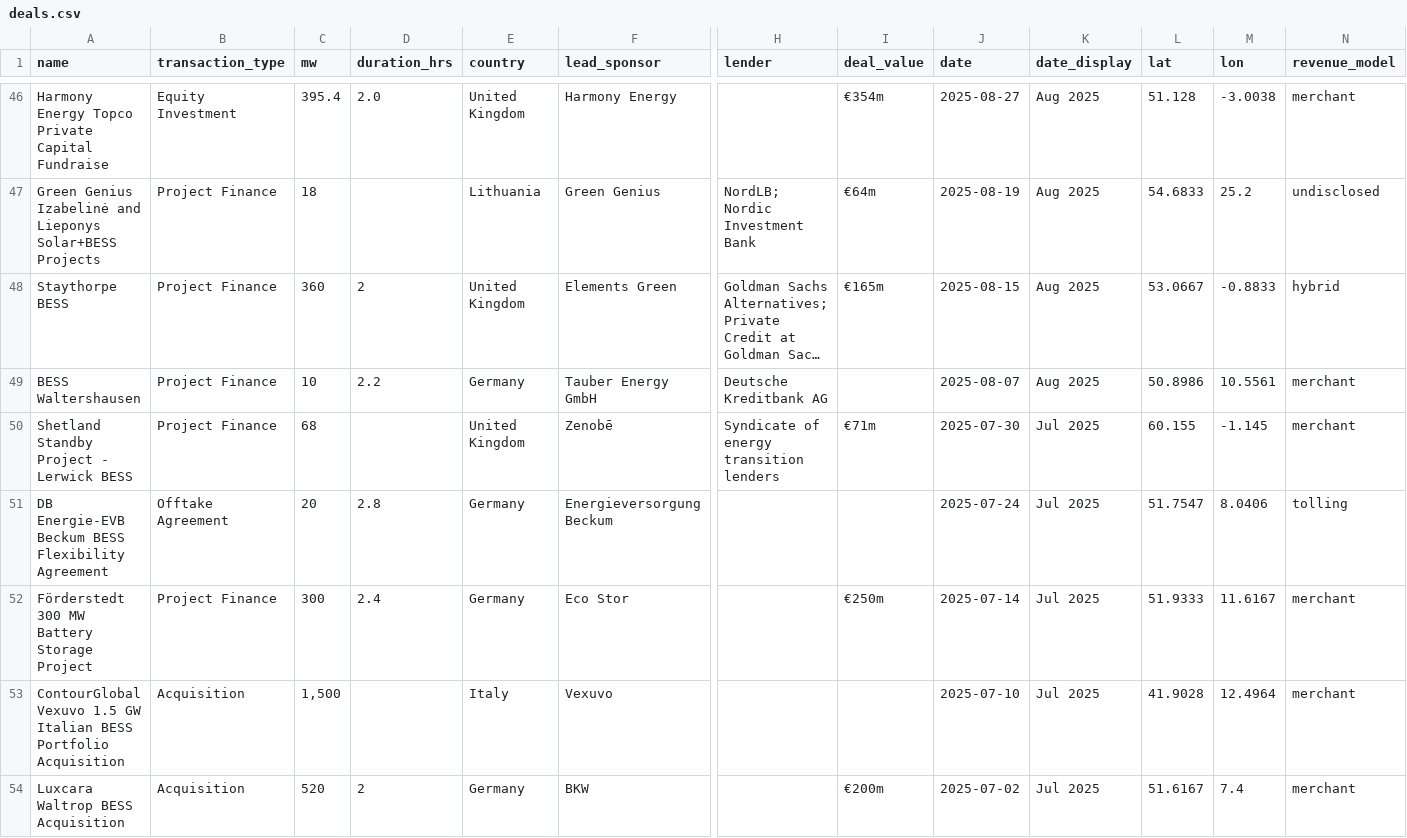
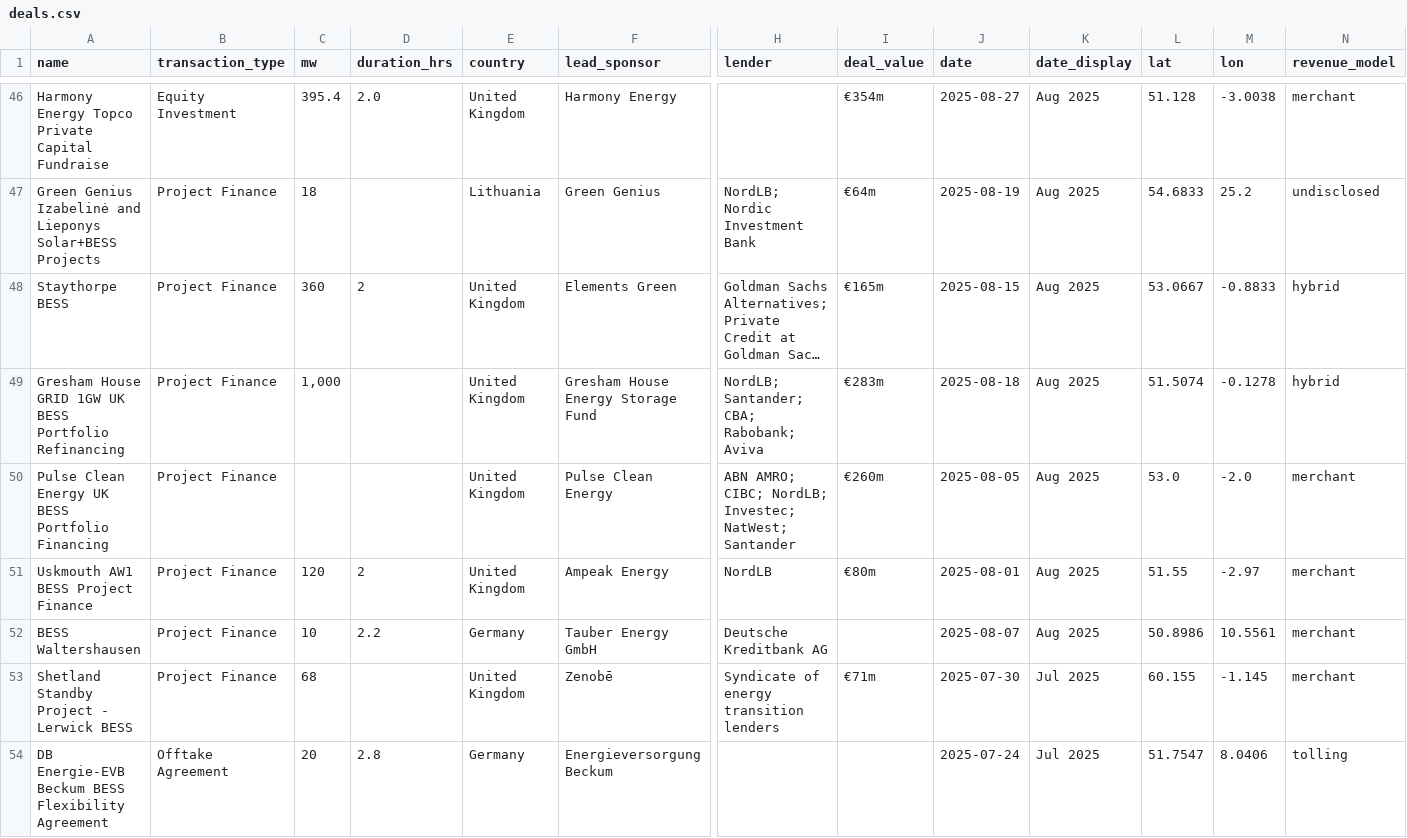
Before and after one commit to CosimaModo/modo-charts, a CSV file: data/deals.csv, drawn as a sheet; only a part is shown, gaps mark what is left out; the shorter side is filled out with more unchanged rows; long unchanged cells end in …; rows hold the shown columns only; the diff covers the shown part only; the diff names each change by its address in the sheet, - before the commit and + after, or states it on an @@ line.

```diff
--- a/data/deals.csv
+++ b/data/deals.csv
+row 49: Gresham House GRID 1GW UK BESS Portfolio Refinancing | Project Finance | 1,000 |  | United Kingdom | Gresham House Energy Storage Fund | NordLB; Santander; CBA; Rabobank; Aviva | €283m | 2025-08-18 | Aug 2025 | 51.5074 | -0.1278 | hybrid
+row 50: Pulse Clean Energy UK BESS Portfolio Financing | Project Finance |  |  | United Kingdom | Pulse Clean Energy | ABN AMRO; CIBC; NordLB; Investec; NatWest; Santander | €260m | 2025-08-05 | Aug 2025 | 53.0 | -2.0 | merchant
+row 51: Uskmouth AW1 BESS Project Finance | Project Finance | 120 | 2 | United Kingdom | Ampeak Energy | NordLB | €80m | 2025-08-01 | Aug 2025 | 51.55 | -2.97 | merchant
```
Also changed, not shown: 2 added rows elsewhere in this file, 9 other files.
